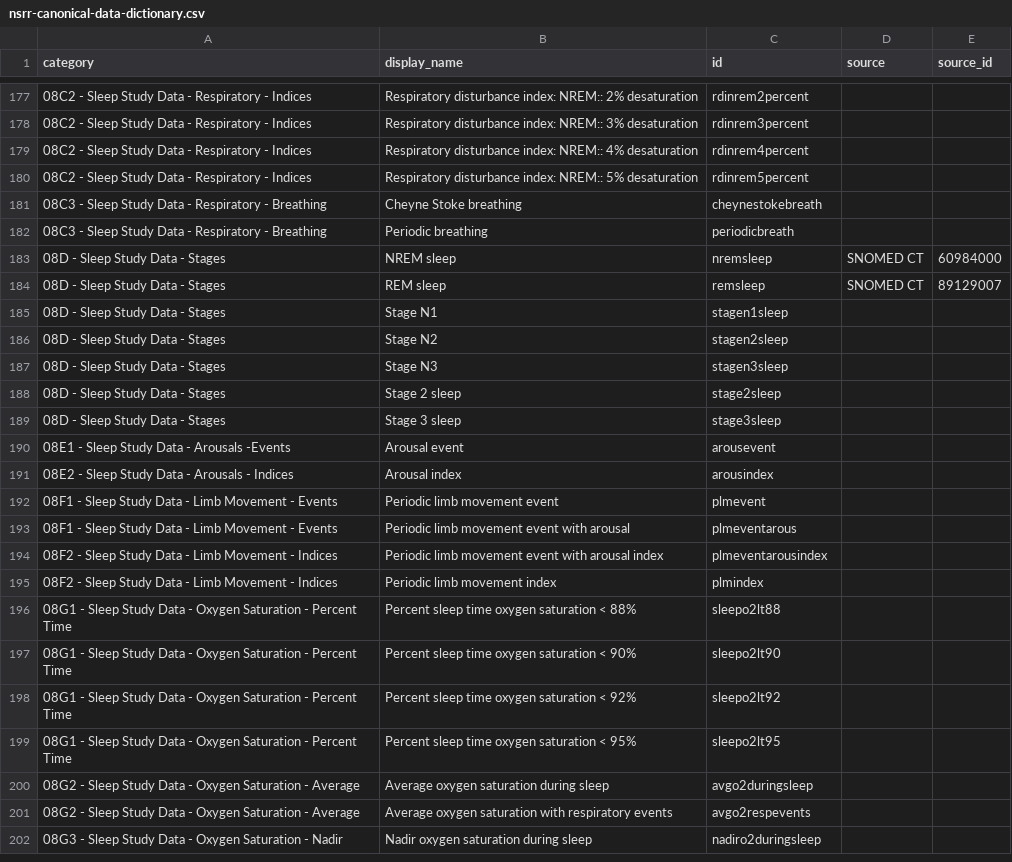
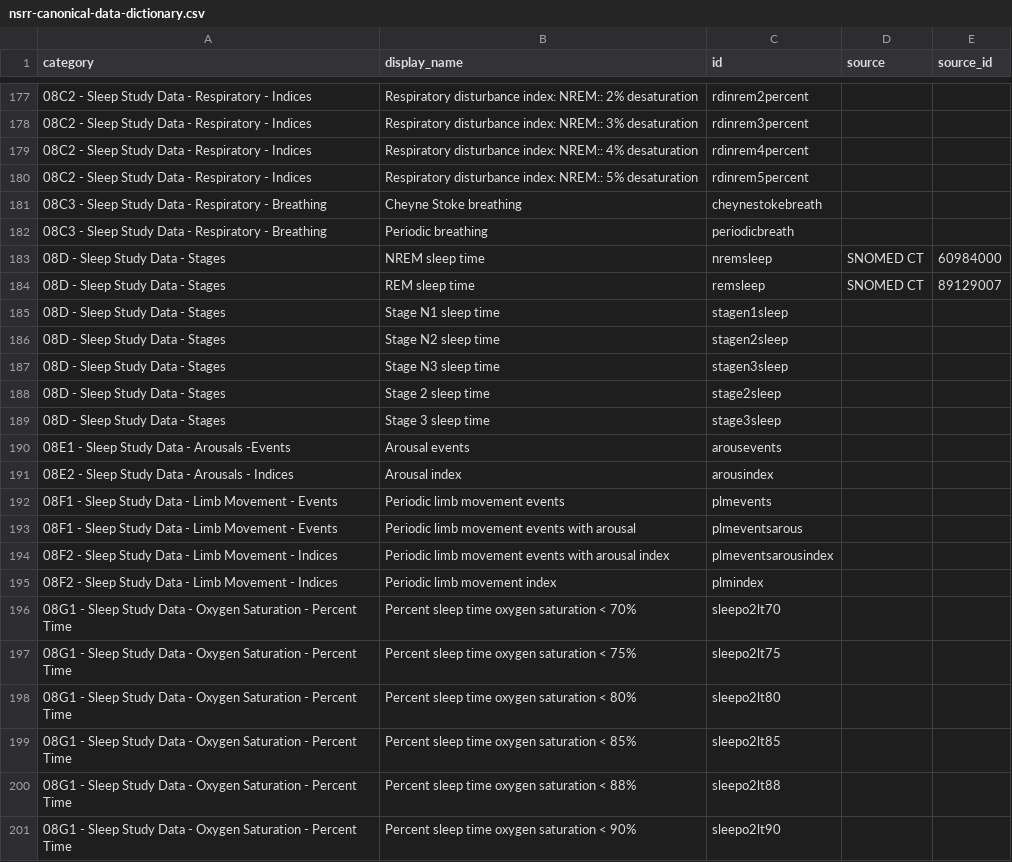
Before and after one commit to licongcui/nsrr-cross-cohort-mapping, a CSV file: mappings/nsrr-canonical-data-dictionary.csv, drawn as a sheet; only a part is shown, gaps mark what is left out; the shorter side is filled out with more unchanged rows.

```diff
--- a/mappings/nsrr-canonical-data-dictionary.csv
+++ b/mappings/nsrr-canonical-data-dictionary.csv
@@ -182,15 +182,19 @@ category,display_name,id,source,source_id
 08C3 - Sleep Study Data - Respiratory  - Breathing ,Periodic breathing,periodicbreath,,
-08D - Sleep Study Data - Stages,NREM sleep,nremsleep,SNOMED CT,60984000
-08D - Sleep Study Data - Stages,REM sleep,remsleep,SNOMED CT,89129007
-08D - Sleep Study Data - Stages,Stage N1,stagen1sleep,,
-08D - Sleep Study Data - Stages,Stage N2,stagen2sleep,,
-08D - Sleep Study Data - Stages,Stage N3,stagen3sleep,,
-08D - Sleep Study Data - Stages,Stage 2 sleep,stage2sleep,,
-08D - Sleep Study Data - Stages,Stage 3 sleep,stage3sleep,,
-08E1 - Sleep Study Data - Arousals -Events,Arousal event,arousevent,,
+08D - Sleep Study Data - Stages,NREM sleep time,nremsleep,SNOMED CT,60984000
+08D - Sleep Study Data - Stages,REM sleep time,remsleep,SNOMED CT,89129007
+08D - Sleep Study Data - Stages,Stage N1 sleep time,stagen1sleep,,
+08D - Sleep Study Data - Stages,Stage N2 sleep time,stagen2sleep,,
+08D - Sleep Study Data - Stages,Stage N3 sleep time,stagen3sleep,,
+08D - Sleep Study Data - Stages,Stage 2 sleep time,stage2sleep,,
+08D - Sleep Study Data - Stages,Stage 3 sleep time,stage3sleep,,
+08E1 - Sleep Study Data - Arousals -Events,Arousal events,arousevents,,
 08E2 - Sleep Study Data - Arousals - Indices,Arousal index,arousindex,,
-08F1 - Sleep Study Data - Limb Movement - Events,Periodic limb movement event,plmevent,,
-08F1 - Sleep Study Data - Limb Movement - Events,Periodic limb movement event with arousal,plmeventarous,,
-08F2 - Sleep Study Data - Limb Movement - Indices,Periodic limb movement event with arousal index,plmeventarousindex,,
+08F1 - Sleep Study Data - Limb Movement - Events,Periodic limb movement events,plmevents,,
+08F1 - Sleep Study Data - Limb Movement - Events,Periodic limb movement events with arousal,plmeventsarous,,
+08F2 - Sleep Study Data - Limb Movement - Indices,Periodic limb movement events with arousal index,plmeventsarousindex,,
 08F2 - Sleep Study Data - Limb Movement - Indices,Periodic limb movement index,plmindex,,
+08G1 - Sleep Study Data - Oxygen Saturation - Percent Time,Percent sleep time oxygen saturation < 70%,sleepo2lt70,,
+08G1 - Sleep Study Data - Oxygen Saturation - Percent Time,Percent sleep time oxygen saturation < 75%,sleepo2lt75,,
+08G1 - Sleep Study Data - Oxygen Saturation - Percent Time,Percent sleep time oxygen saturation < 80%,sleepo2lt80,,
+08G1 - Sleep Study Data - Oxygen Saturation - Percent Time,Percent sleep time oxygen saturation < 85%,sleepo2lt85,,
 08G1 - Sleep Study Data - Oxygen Saturation - Percent Time,Percent sleep time oxygen saturation < 88%,sleepo2lt88,,
```
Also changed, not shown: mappings/nsrr-chat-mapping.csv, mappings/nsrr-shhs-mapping.csv.
